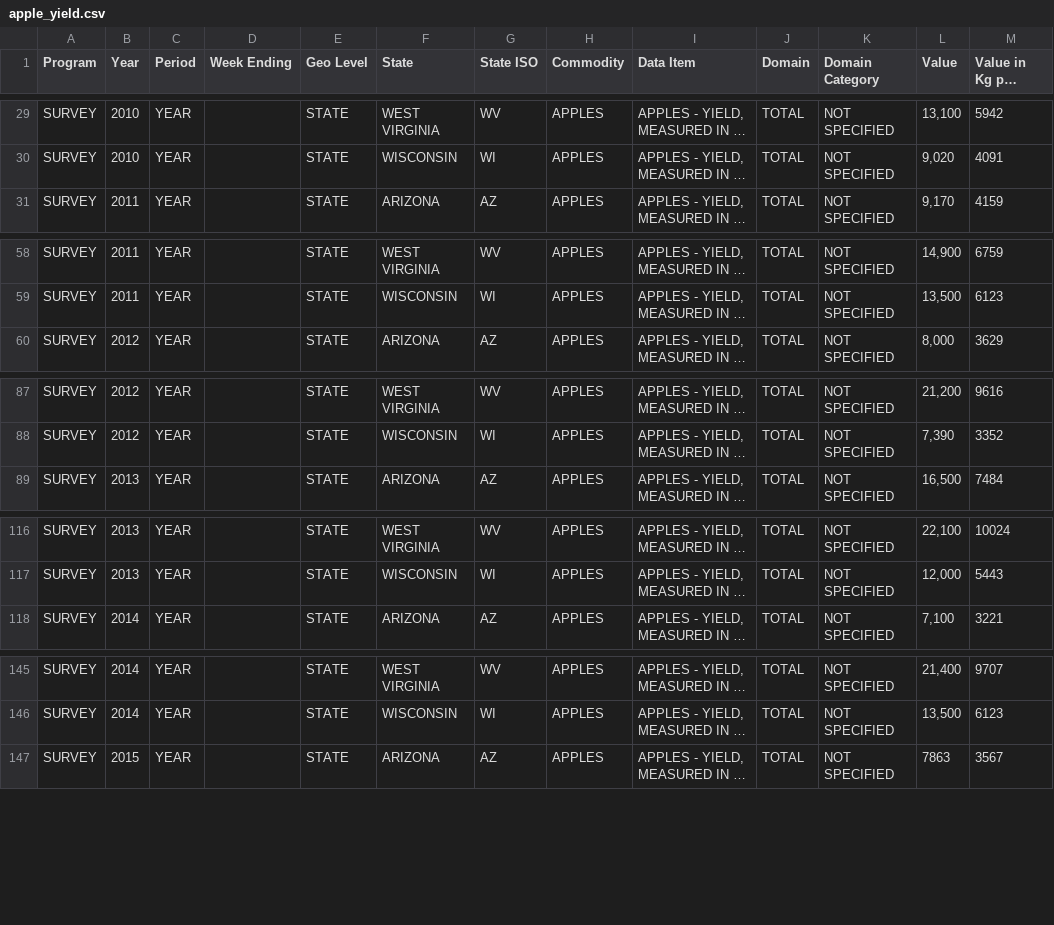
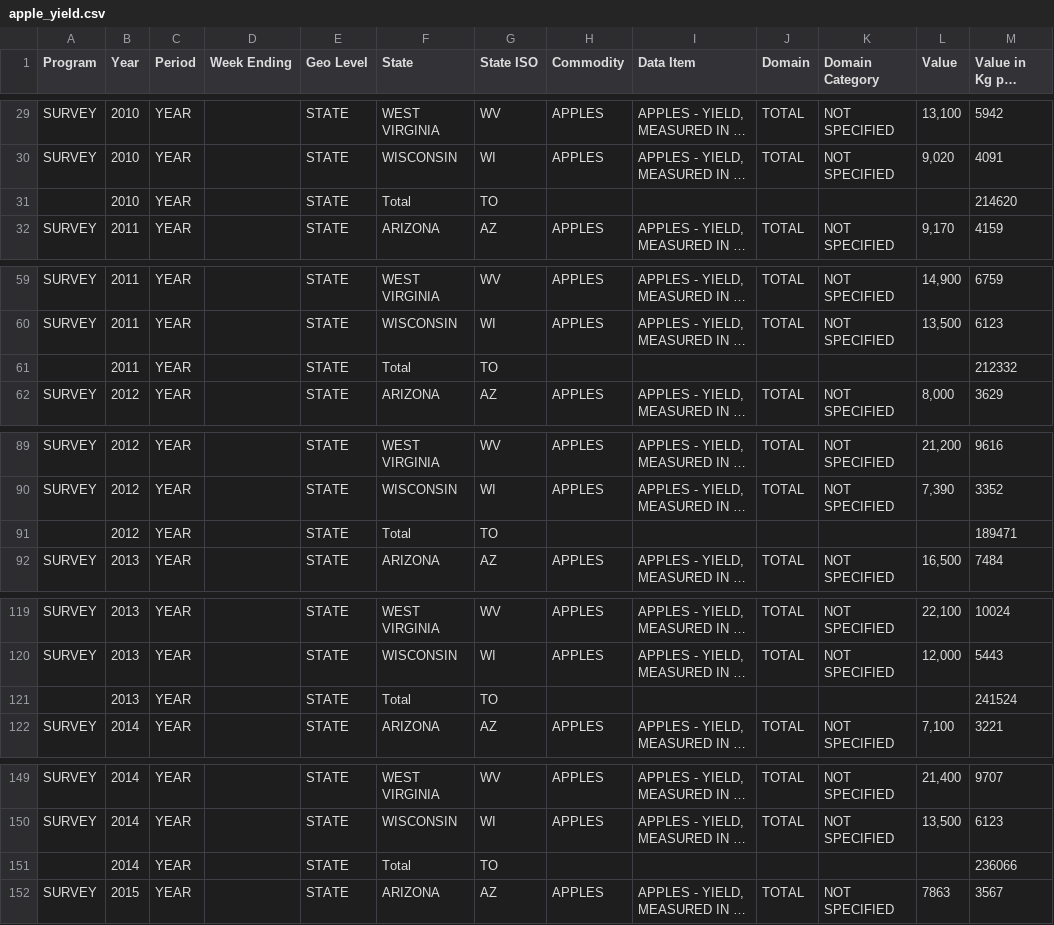
Before and after one commit to Thobio22/project, a CSV file: Datasets/apple_yield.csv, drawn as a sheet; only a part is shown, gaps mark what is left out; long unchanged cells end in …; the diff covers the shown part only; the diff names each change by its address in the sheet, - before the commit and + after, or states it on an @@ line.

Commit message:
data af (3 uit 6 crops). grafieken laden nog niet in, maar tip map werkt

```diff
--- a/Datasets/apple_yield.csv
+++ b/Datasets/apple_yield.csv
+row 31:  | 2010 | YEAR |  | STATE | Total | TO |  |  |  |  |  | 214620
+row 61:  | 2011 | YEAR |  | STATE | Total | TO |  |  |  |  |  | 212332
+row 91:  | 2012 | YEAR |  | STATE | Total | TO |  |  |  |  |  | 189471
+row 121:  | 2013 | YEAR |  | STATE | Total | TO |  |  |  |  |  | 241524
+row 151:  | 2014 | YEAR |  | STATE | Total | TO |  |  |  |  |  | 236066
```
Also changed, not shown: 2 added rows elsewhere in this file, Datasets/bee_colony_loss.csv, Datasets/causation_average_data.csv, 11 other files.
